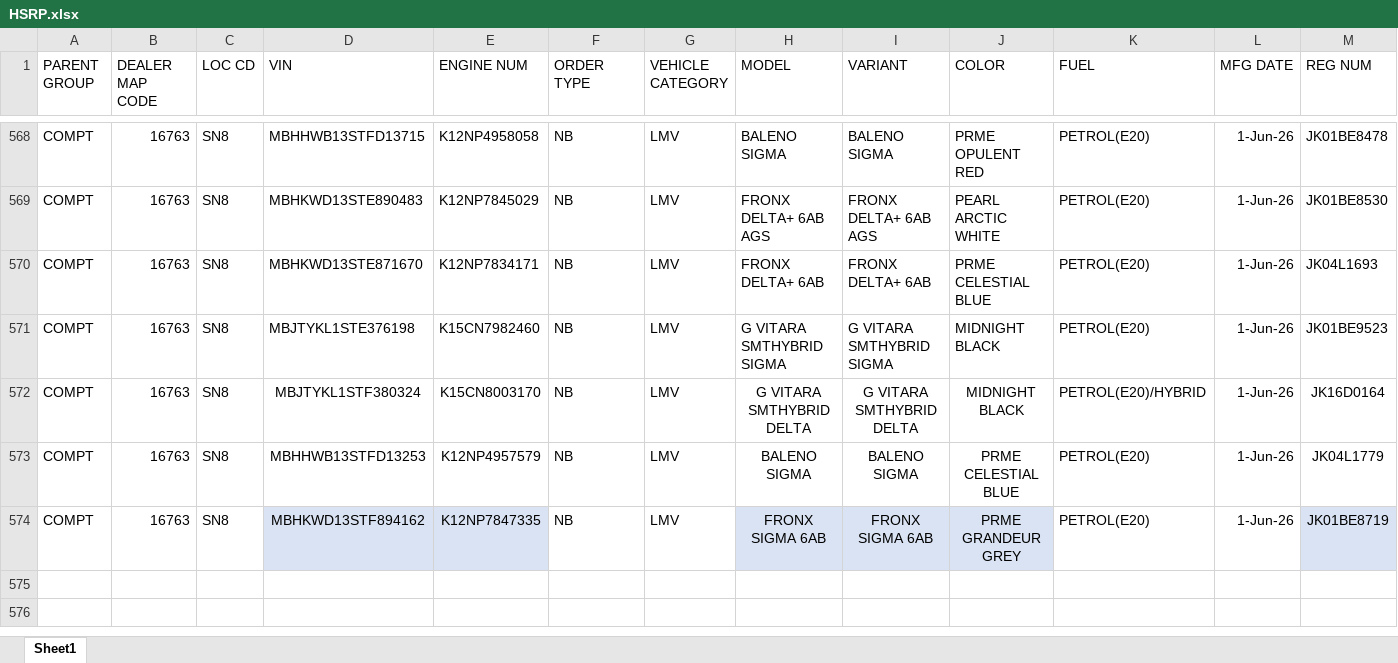
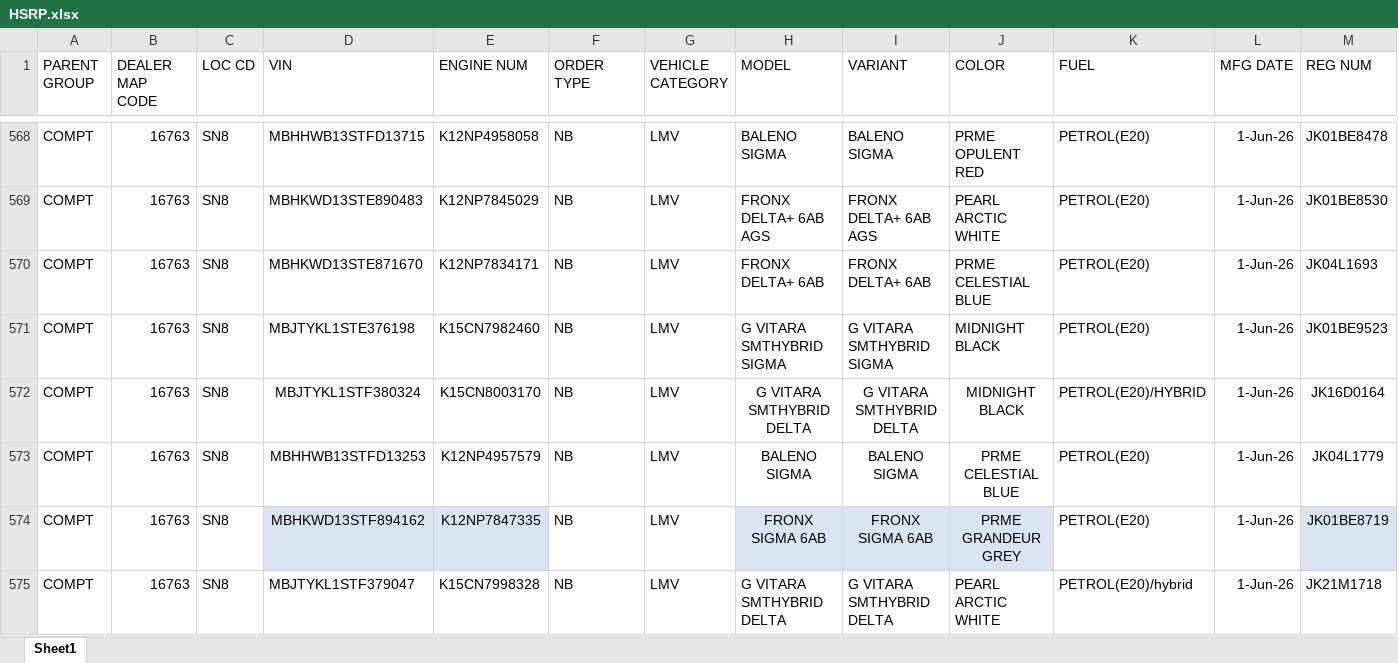
Before and after one commit to adilahmadsofi-ck/Documents, an Excel workbook: HSRP.xlsx, sheet Sheet1, drawn as a sheet; only a part is shown, gaps mark what is left out; values as stored, in another font and other column widths than the file's, no borders; conditional formats and table styles not drawn; rows hold the shown columns only; the diff names each change by its address in the sheet, - before the commit and + after, or states it on an @@ line.

```diff
--- a/HSRP.xlsx (sheet Sheet1)
+++ b/HSRP.xlsx (sheet Sheet1)
+row 575: COMPT | 16763 | SN8 | MBJTYKL1STF379047 | K15CN7998328 | NB | LMV | G VITARA SMTHYBRID DELTA | G VITARA SMTHYBRID DELTA | PEARL ARCTIC WHITE | PETROL(E20)/hybrid | 1-Jun-26 | JK21M1718
```
Also changed, not shown: RegistrationsFile.xlsx, 1 other file.
